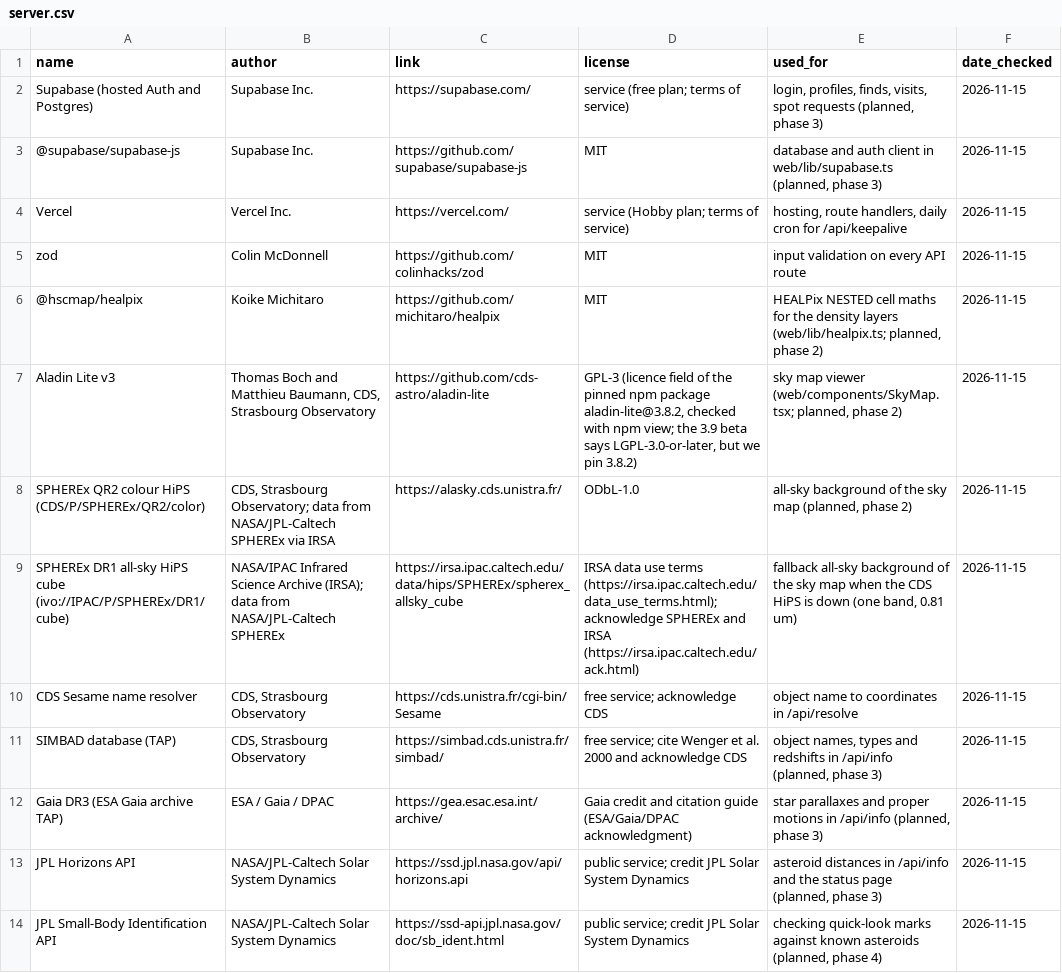
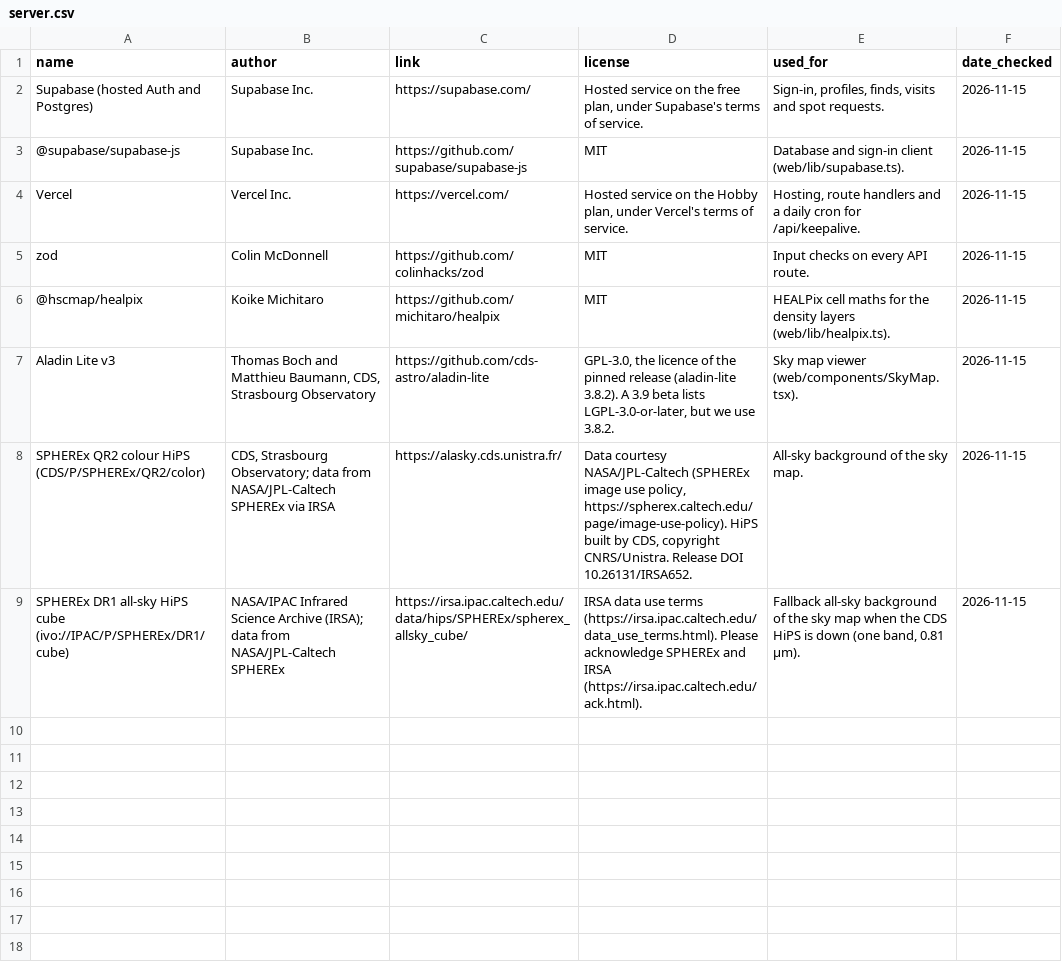
Before and after one commit to Field2548/NASA-Space-App-Challenge-SPHEREx, a CSV file: docs/credits/server.csv, drawn as a sheet.

```diff
--- a/docs/credits/server.csv
+++ b/docs/credits/server.csv
@@ -1,14 +1,9 @@
 name,author,link,license,used_for,date_checked
-Supabase (hosted Auth and Postgres),Supabase Inc.,https://supabase.com/,service (free plan; terms of service),"login, profiles, finds, visits, spot requests (planned, phase 3)",2026-11-15
-@supabase/supabase-js,Supabase Inc.,https://github.com/supabase/supabase-js,MIT,"database and auth client in web/lib/supabase.ts (planned, phase 3)",2026-11-15
-Vercel,Vercel Inc.,https://vercel.com/,service (Hobby plan; terms of service),"hosting, route handlers, daily cron for /api/keepalive",2026-11-15
-zod,Colin McDonnell,https://github.com/colinhacks/zod,MIT,"input validation on every API route",2026-11-15
-@hscmap/healpix,Koike Michitaro,https://github.com/michitaro/healpix,MIT,"HEALPix NESTED cell maths for the density layers (web/lib/healpix.ts; planned, phase 2)",2026-11-15
-Aladin Lite v3,"Thomas Boch and Matthieu Baumann, CDS, Strasbourg Observatory",https://github.com/cds-astro/aladin-lite,"GPL-3 (licence field of the pinned npm package aladin-lite@3.8.2, checked with npm view; the 3.9 beta says LGPL-3.0-or-later, but we pin 3.8.2)","sky map viewer (web/components/SkyMap.tsx; planned, phase 2)",2026-11-15
-SPHEREx QR2 colour HiPS (CDS/P/SPHEREx/QR2/color),"CDS, Strasbourg Observatory; data from NASA/JPL-Caltech SPHEREx via IRSA",https://alasky.cds.unistra.fr/,ODbL-1.0,"all-sky background of the sky map (planned, phase 2)",2026-11-15
-SPHEREx DR1 all-sky HiPS cube (ivo://IPAC/P/SPHEREx/DR1/cube),"NASA/IPAC Infrared Science Archive (IRSA); data from NASA/JPL-Caltech SPHEREx",https://irsa.ipac.caltech.edu/data/hips/SPHEREx/spherex_allsky_cube,"IRSA data use terms (https://irsa.ipac.caltech.edu/data_use_terms.html); acknowledge SPHEREx and IRSA (https://irsa.ipac.caltech.edu/ack.html)","fallback all-sky background of the sky map when the CDS HiPS is down (one band, 0.81 um)",2026-11-15
-CDS Sesame name resolver,"CDS, Strasbourg Observatory",https://cds.unistra.fr/cgi-bin/Sesame,free service; acknowledge CDS,"object name to coordinates in /api/resolve",2026-11-15
-SIMBAD database (TAP),"CDS, Strasbourg Observatory",https://simbad.cds.unistra.fr/simbad/,free service; cite Wenger et al. 2000 and acknowledge CDS,"object names, types and redshifts in /api/info (planned, phase 3)",2026-11-15
-Gaia DR3 (ESA Gaia archive TAP),ESA / Gaia / DPAC,https://gea.esac.esa.int/archive/,Gaia credit and citation guide (ESA/Gaia/DPAC acknowledgment),"star parallaxes and proper motions in /api/info (planned, phase 3)",2026-11-15
-JPL Horizons API,NASA/JPL-Caltech Solar System Dynamics,https://ssd.jpl.nasa.gov/api/horizons.api,public service; credit JPL Solar System Dynamics,"asteroid distances in /api/info and the status page (planned, phase 3)",2026-11-15
-JPL Small-Body Identification API,NASA/JPL-Caltech Solar System Dynamics,https://ssd-api.jpl.nasa.gov/doc/sb_ident.html,public service; credit JPL Solar System Dynamics,"checking quick-look marks against known asteroids (planned, phase 4)",2026-11-15
+Supabase (hosted Auth and Postgres),Supabase Inc.,https://supabase.com/,"Hosted service on the free plan, under Supabase's terms of service.","Sign-in, profiles, finds, visits and spot requests.",2026-11-15
+@supabase/supabase-js,Supabase Inc.,https://github.com/supabase/supabase-js,MIT,Database and sign-in client (web/lib/supabase.ts).,2026-11-15
+Vercel,Vercel Inc.,https://vercel.com/,"Hosted service on the Hobby plan, under Vercel's terms of service.","Hosting, route handlers and a daily cron for /api/keepalive.",2026-11-15
+zod,Colin McDonnell,https://github.com/colinhacks/zod,MIT,Input checks on every API route.,2026-11-15
+@hscmap/healpix,Koike Michitaro,https://github.com/michitaro/healpix,MIT,HEALPix cell maths for the density layers (web/lib/healpix.ts).,2026-11-15
+Aladin Lite v3,"Thomas Boch and Matthieu Baumann, CDS, Strasbourg Observatory",https://github.com/cds-astro/aladin-lite,"GPL-3.0, the licence of the pinned release (aladin-lite 3.8.2). A 3.9 beta lists LGPL-3.0-or-later, but we use 3.8.2.",Sky map viewer (web/components/SkyMap.tsx).,2026-11-15
+SPHEREx QR2 colour HiPS (CDS/P/SPHEREx/QR2/color),"CDS, Strasbourg Observatory; data from NASA/JPL-Caltech SPHEREx via IRSA",https://alasky.cds.unistra.fr/,"Data courtesy NASA/JPL-Caltech (SPHEREx image use policy, https://spherex.caltech.edu/page/image-use-policy). HiPS built by CDS, copyright CNRS/Unistra. Release DOI 10.26131/IRSA652.",All-sky background of the sky map.,2026-11-15
+SPHEREx DR1 all-sky HiPS cube (ivo://IPAC/P/SPHEREx/DR1/cube),NASA/IPAC Infrared Science Archive (IRSA); data from NASA/JPL-Caltech SPHEREx,https://irsa.ipac.caltech.edu/data/hips/SPHEREx/spherex_allsky_cube/,IRSA data use terms (https://irsa.ipac.caltech.edu/data_use_terms.html). Please acknowledge SPHEREx and IRSA (https://irsa.ipac.caltech.edu/ack.html).,"Fallback all-sky background of the sky map when the CDS HiPS is down (one band, 0.81 µm).",2026-11-15
```
Also changed, not shown: docs/credits/data-web.csv, docs/credits/data.csv, 9 other files.
